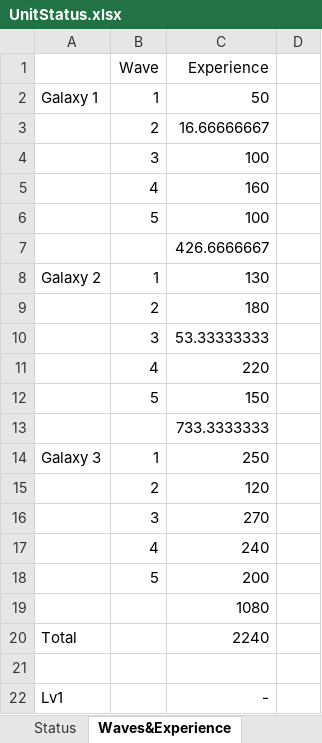
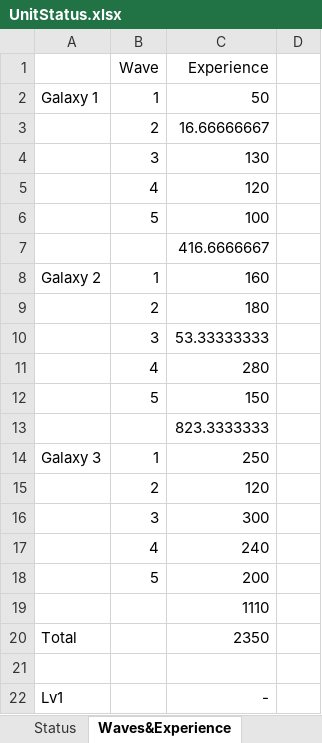
Before and after one commit to NagaChiang/ThroughGalaxies, an Excel workbook: UnitStatus.xlsx, sheet Waves&Experience, drawn as a sheet; only a part is shown; values as stored, in another font and other column widths than the file's, no borders; the diff names each change by its address in the sheet, - before the commit and + after, or states it on an @@ line.

Commit message:
Adjust balance and fix bugs
- Change the font of boss name
- Nerf the health of enemies
- Nerf wave 1-3, 1-4
- Fix bug of Laser: isPiercing not work
- Mothership would destroy all remaining droids upon death
- Increase the exp of Cruisers
- Boltweapon would gain shots with larger angle first as upgrading
- Fix the bug that the boss health bar won't replenish
- Increase the duration of wave 3-4

```diff
--- a/UnitStatus.xlsx (sheet Waves&Experience)
+++ b/UnitStatus.xlsx (sheet Waves&Experience)
-C4 (Experience): 100
+C4 (Experience): 130
-C5 (Experience): 160
+C5 (Experience): 120
-C7 (Experience): 426.6666667
+C7 (Experience): 416.6666667
-C8 (Experience): 130
+C8 (Experience): 160
-C11 (Experience): 220
+C11 (Experience): 280
-C13 (Experience): 733.3333333
+C13 (Experience): 823.3333333
-C16 (Experience): 270
+C16 (Experience): 300
-C19 (Experience): 1080
+C19 (Experience): 1110
-C20 (Experience): 2240
+C20 (Experience): 2350
```
Also changed, not shown: sheet Status, 30 other files.
